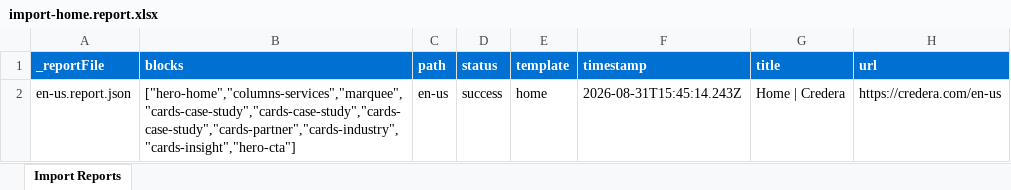
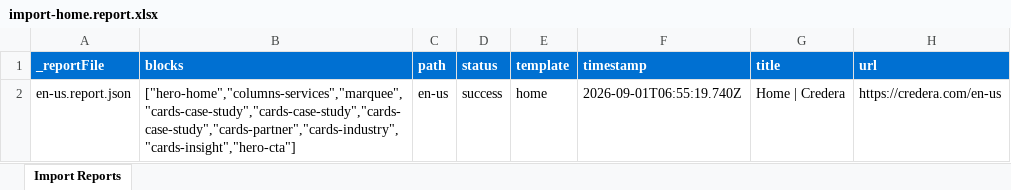
Before and after one commit to dishant246/eds-m-credera, an Excel workbook: tools/importer/reports/import-home.report.xlsx, sheet Import Reports, drawn as a sheet; values as stored, in another font and other column widths than the file's, no borders; the diff names each change by its address in the sheet, - before the commit and + after, or states it on an @@ line.

Commit message:
Add hero-home block, update importer
Automated migration updates generated by Experience Modernization Agent.

Changed files (5):
- blocks/hero-home/hero-home.css
- tools/importer/import-home.bundle.js
- tools/importer/parsers/hero-home.js
- tools/importer/reports/en-us.report.json
- tools/importer/reports/import-home.report.xlsx

```diff
--- a/tools/importer/reports/import-home.report.xlsx (sheet Import Reports)
+++ b/tools/importer/reports/import-home.report.xlsx (sheet Import Reports)
-F2 (timestamp): 2026-08-31T15:45:14.243Z
+F2 (timestamp): 2026-09-01T06:55:19.740Z
```
Also changed, not shown: 4 other files.
